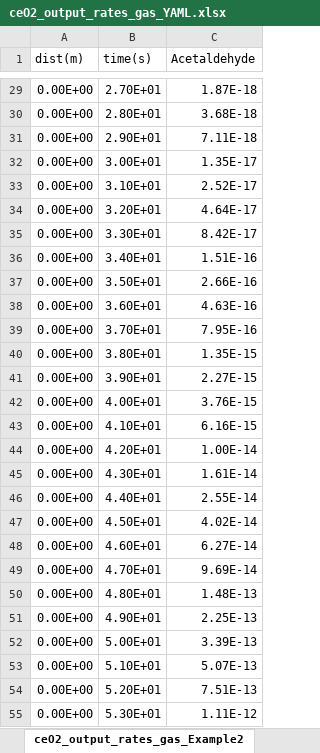
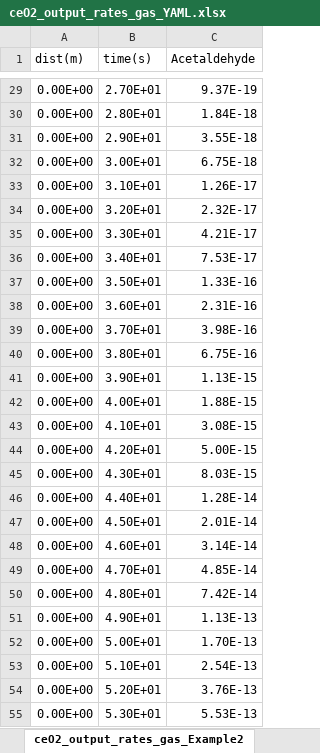
Before and after one commit to AdityaSavara/PEUQSE, an Excel workbook: PEUQSE/simulationDriver_YAML/ceO2_output_rates_gas_YAML.xlsx, sheet ceO2_output_rates_gas_Example2, drawn as a sheet; only a part is shown, gaps mark what is left out; values as stored, in another font and other column widths than the file's, no borders; charts and pictures not drawn; the diff covers the shown part only; the diff names each change by its address in the sheet, - before the commit and + after, or states it on an @@ line.

Commit message:
3.1 Example 2 output from YAML now matches that from CTI.

```diff
--- a/PEUQSE/simulationDriver_YAML/ceO2_output_rates_gas_YAML.xlsx (sheet ceO2_output_rates_gas_Example2)
+++ b/PEUQSE/simulationDriver_YAML/ceO2_output_rates_gas_YAML.xlsx (sheet ceO2_output_rates_gas_Example2)
-C29 (Acetaldehyde): 1.87E-18
+C29 (Acetaldehyde): 9.37E-19
-C30 (Acetaldehyde): 3.68E-18
+C30 (Acetaldehyde): 1.84E-18
-C31 (Acetaldehyde): 7.11E-18
+C31 (Acetaldehyde): 3.55E-18
-C32 (Acetaldehyde): 1.35E-17
+C32 (Acetaldehyde): 6.75E-18
-C33 (Acetaldehyde): 2.52E-17
+C33 (Acetaldehyde): 1.26E-17
-C34 (Acetaldehyde): 4.64E-17
+C34 (Acetaldehyde): 2.32E-17
-C35 (Acetaldehyde): 8.42E-17
+C35 (Acetaldehyde): 4.21E-17
-C36 (Acetaldehyde): 1.51E-16
+C36 (Acetaldehyde): 7.53E-17
-C37 (Acetaldehyde): 2.66E-16
+C37 (Acetaldehyde): 1.33E-16
-C38 (Acetaldehyde): 4.63E-16
+C38 (Acetaldehyde): 2.31E-16
-C39 (Acetaldehyde): 7.95E-16
+C39 (Acetaldehyde): 3.98E-16
-C40 (Acetaldehyde): 1.35E-15
+C40 (Acetaldehyde): 6.75E-16
-C41 (Acetaldehyde): 2.27E-15
+C41 (Acetaldehyde): 1.13E-15
-C42 (Acetaldehyde): 3.76E-15
+C42 (Acetaldehyde): 1.88E-15
-C43 (Acetaldehyde): 6.16E-15
+C43 (Acetaldehyde): 3.08E-15
-C44 (Acetaldehyde): 1.00E-14
+C44 (Acetaldehyde): 5.00E-15
-C45 (Acetaldehyde): 1.61E-14
+C45 (Acetaldehyde): 8.03E-15
-C46 (Acetaldehyde): 2.55E-14
+C46 (Acetaldehyde): 1.28E-14
-C47 (Acetaldehyde): 4.02E-14
+C47 (Acetaldehyde): 2.01E-14
-C48 (Acetaldehyde): 6.27E-14
+C48 (Acetaldehyde): 3.14E-14
-C49 (Acetaldehyde): 9.69E-14
+C49 (Acetaldehyde): 4.85E-14
-C50 (Acetaldehyde): 1.48E-13
+C50 (Acetaldehyde): 7.42E-14
-C51 (Acetaldehyde): 2.25E-13
+C51 (Acetaldehyde): 1.13E-13
-C52 (Acetaldehyde): 3.39E-13
+C52 (Acetaldehyde): 1.70E-13
-C53 (Acetaldehyde): 5.07E-13
+C53 (Acetaldehyde): 2.54E-13
-C54 (Acetaldehyde): 7.51E-13
+C54 (Acetaldehyde): 3.76E-13
-C55 (Acetaldehyde): 1.11E-12
+C55 (Acetaldehyde): 5.53E-13
```
Also changed, not shown: 473 edited cells elsewhere in this sheet, charts or pictures, PEUQSE/simulationDriver_YAML/ceO2_output_rates_gas_CTI.xlsx, 5 other files.
